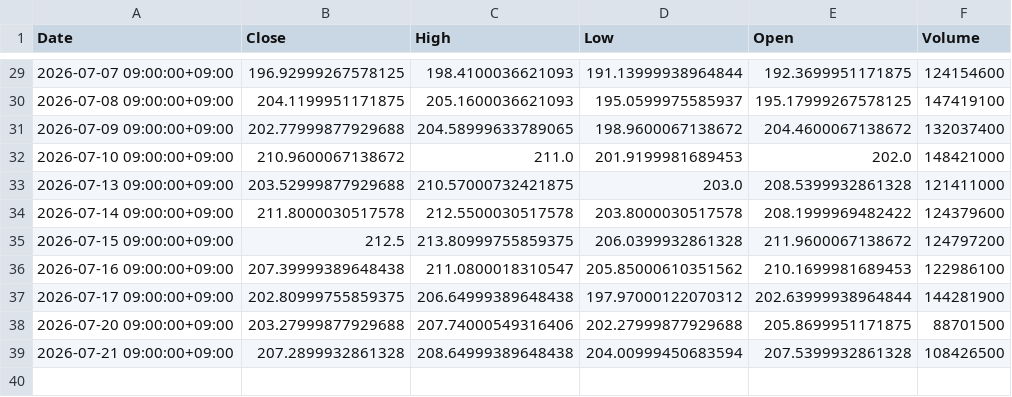
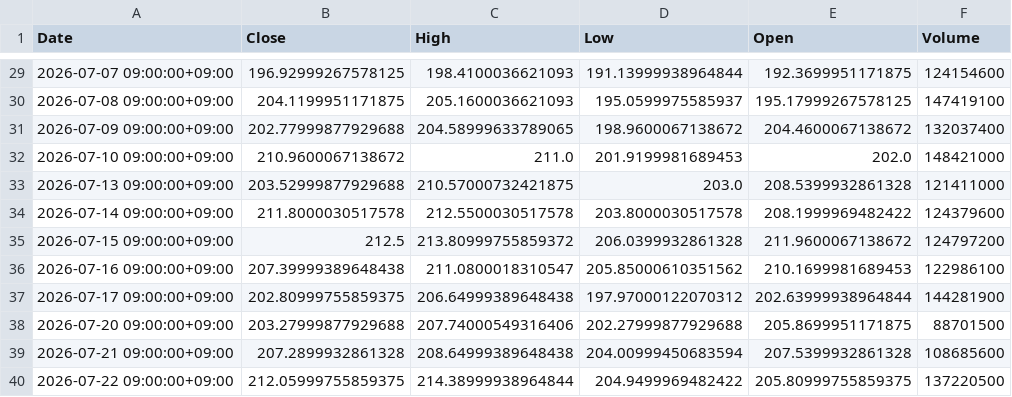
Before and after one commit to libelolen57-dotcom/j-titan, a CSV file: data/us/NVDA.csv, drawn as a sheet; only a part is shown, gaps mark what is left out.

```diff
--- a/data/us/NVDA.csv
+++ b/data/us/NVDA.csv
@@ -34,3 +34,3 @@ Date,Close,High,Low,Open,Volume
 2026-07-14 09:00:00+09:00,211.8000030517578,212.5500030517578,203.8000030517578,208.1999969482422,124379600
-2026-07-15 09:00:00+09:00,212.5,213.80999755859375,206.0399932861328,211.9600067138672,124797200
+2026-07-15 09:00:00+09:00,212.5,213.80999755859372,206.0399932861328,211.9600067138672,124797200
 2026-07-16 09:00:00+09:00,207.39999389648438,211.0800018310547,205.85000610351562,210.1699981689453,122986100
@@ -38,2 +38,3 @@ Date,Close,High,Low,Open,Volume
 2026-07-20 09:00:00+09:00,203.27999877929688,207.74000549316406,202.27999877929688,205.8699951171875,88701500
-2026-07-21 09:00:00+09:00,207.2899932861328,208.64999389648438,204.00999450683594,207.5399932861328,108426500
+2026-07-21 09:00:00+09:00,207.2899932861328,208.64999389648438,204.00999450683594,207.5399932861328,108685600
+2026-07-22 09:00:00+09:00,212.05999755859375,214.38999938964844,204.9499969482422,205.80999755859375,137220500
```
Also changed, not shown: data/us/MRK.csv, data/us/ORCL.csv, 38 other files.
